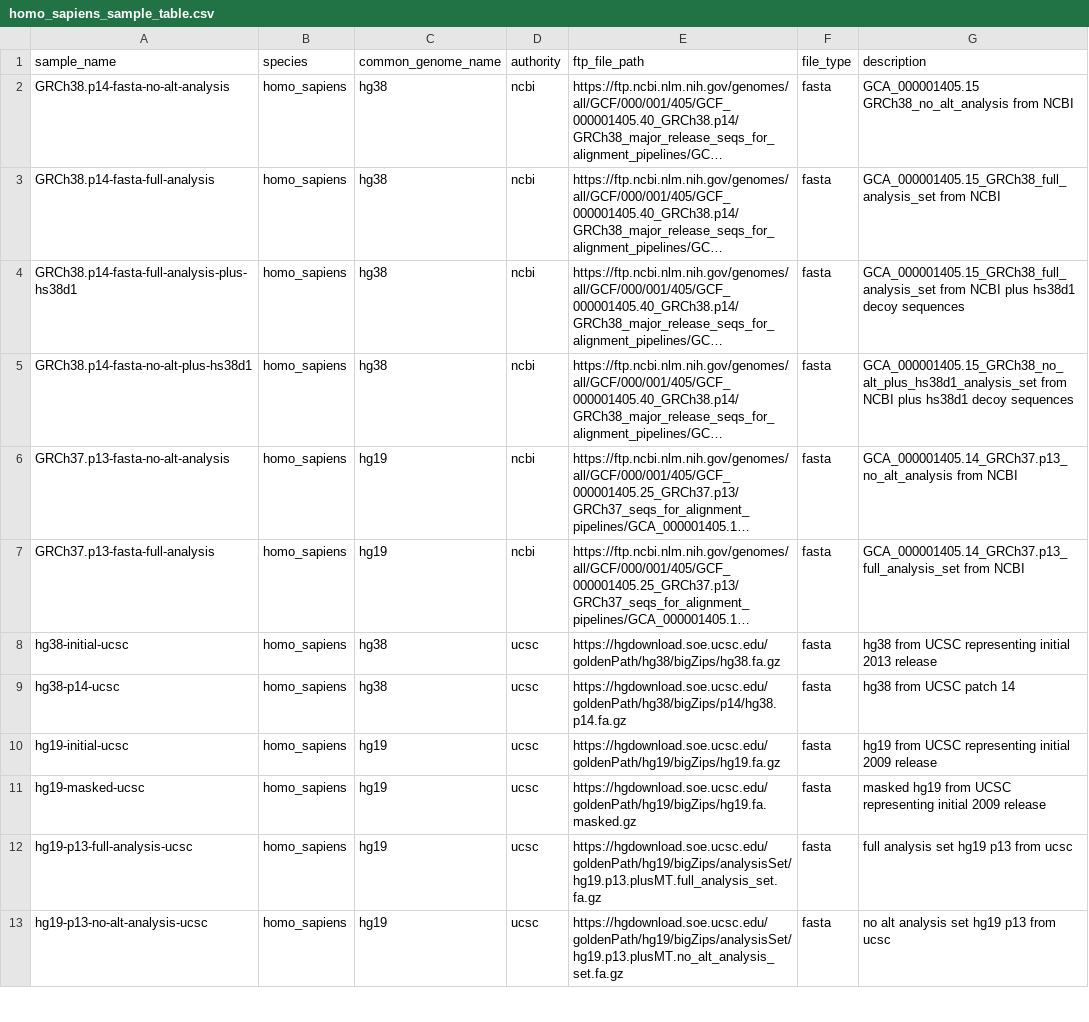
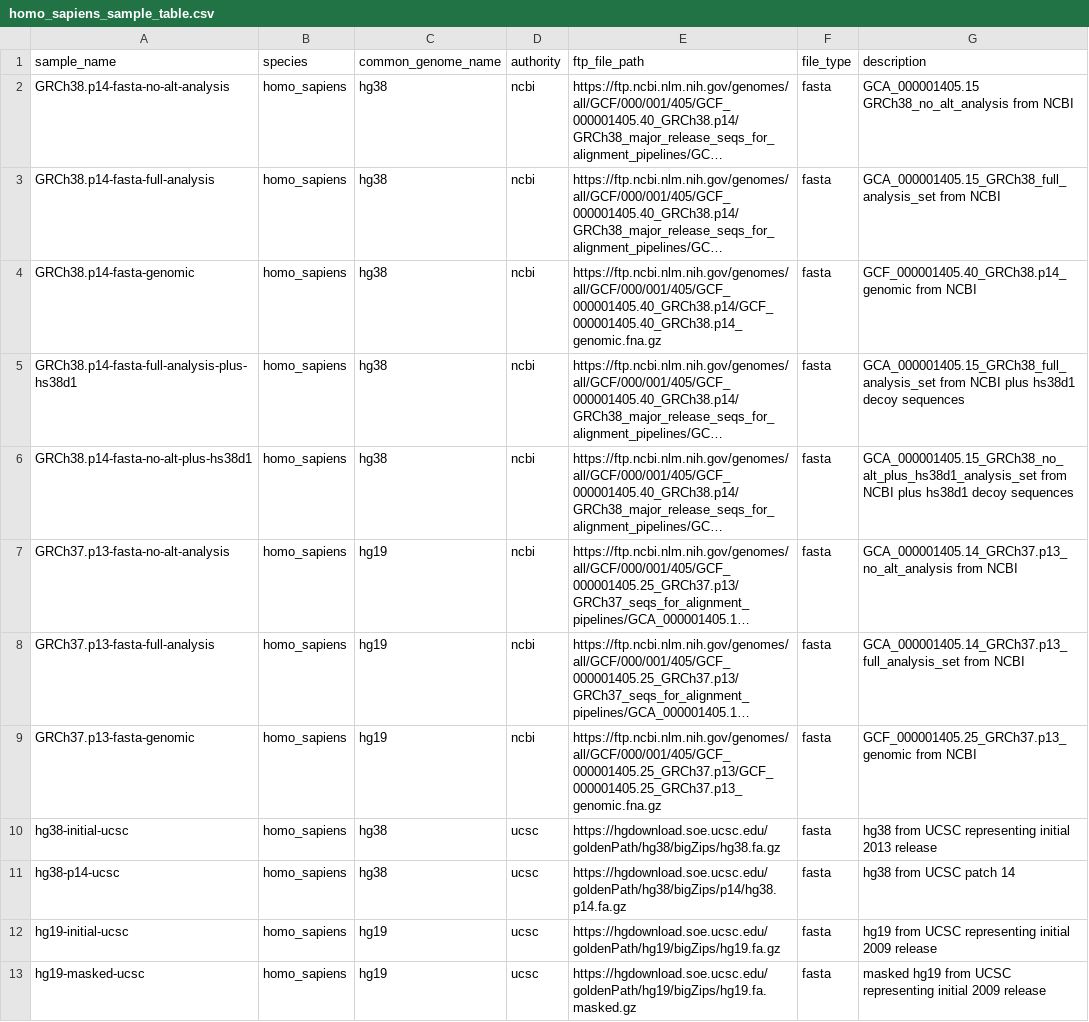
Before and after one commit to refgenie/refgenomes.databio.org, a CSV file: scripts/brickyard_download/homo_sapiens_sample_table.csv, drawn as a sheet; only a part is shown; the shorter side is filled out with more unchanged rows; long unchanged cells end in …; the diff names each change by its address in the sheet, - before the commit and + after, or states it on an @@ line.

Commit message:
add genomc fasta for GRCh38 and GRCH37

```diff
--- a/scripts/brickyard_download/homo_sapiens_sample_table.csv
+++ b/scripts/brickyard_download/homo_sapiens_sample_table.csv
+row 4: GRCh38.p14-fasta-genomic | homo_sapiens | hg38 | ncbi | https://ftp.ncbi.nlm.nih.gov/genomes/all/GCF/000/001/405/GCF_000001405.40_GRCh38.p14/GCF_000001405.40_GRCh38.p14_genomic.fna.gz | fasta | GCF_000001405.40_GRCh38.p14_genomic from NCBI
+row 9: GRCh37.p13-fasta-genomic | homo_sapiens | hg19 | ncbi | https://ftp.ncbi.nlm.nih.gov/genomes/all/GCF/000/001/405/GCF_000001405.25_GRCh37.p13/GCF_000001405.25_GRCh37.p13_genomic.fna.gz | fasta | GCF_000001405.25_GRCh37.p13_genomic from NCBI
```
